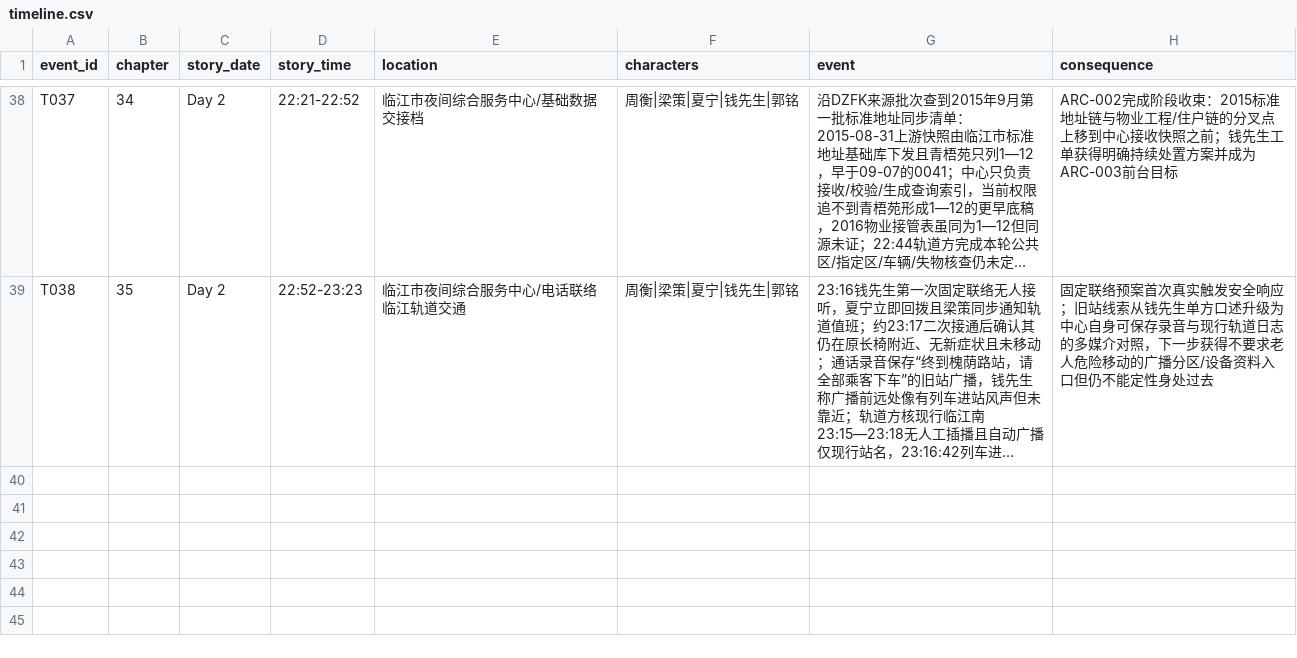
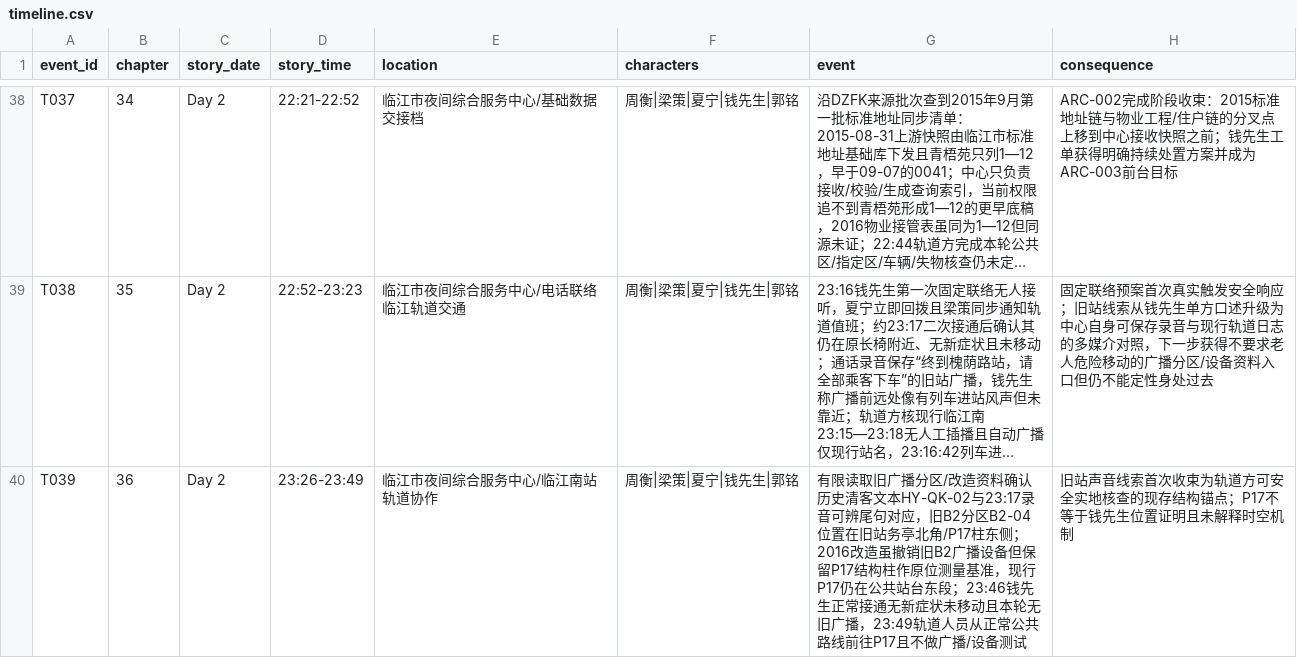
Before and after one commit to GcMin/fanqie-novel, a CSV file: memory/timeline.csv, drawn as a sheet; only a part is shown, gaps mark what is left out; long unchanged cells end in …; the diff names each change by its address in the sheet, - before the commit and + after, or states it on an @@ line.

Commit message:
append chapter 36 timeline event

```diff
--- a/memory/timeline.csv
+++ b/memory/timeline.csv
+row 40: T039 | 36 | Day 2 | 23:26-23:49 | 临江市夜间综合服务中心/临江南站轨道协作 | 周衡|梁策|夏宁|钱先生|郭铭 | 有限读取旧广播分区/改造资料确认历史清客文本HY-QK-02与23:17录音可辨尾句对应，旧B2分区B2-04位置在旧站务亭北角/P17柱东侧；2016改造虽撤销旧B2广播设备但保留P17结构柱作原位测量基准，现行P17仍在公共站台东段；23:46钱先生正常接通无新症状未移动且本轮无旧广播，23:49轨道人员从正常公共路线前往P17且不做广播/设备测试 | 旧站声音线索首次收束为轨道方可安全实地核查的现存结构锚点；P17不等于钱先生位置证明且未解释时空机制
```
